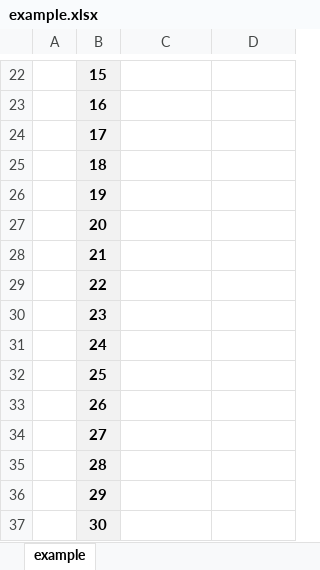
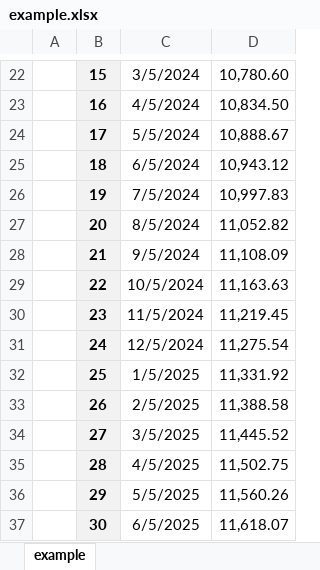
Before and after one commit to oruchkin/sber, an Excel workbook: task/example.xlsx, sheet example, drawn as a sheet; only a part is shown, gaps mark what is left out; values as stored, in another font and other column widths than the file's, no borders; the diff covers the shown part only; the diff names each change by its address in the sheet, - before the commit and + after, or states it on an @@ line.

```diff
--- a/task/example.xlsx (sheet example)
+++ b/task/example.xlsx (sheet example)
-C22: (empty)
+C22: 3/5/2024
-D22: (empty)
+D22: 10,780.60
-C23: (empty)
+C23: 4/5/2024
-D23: (empty)
+D23: 10,834.50
-C24: (empty)
+C24: 5/5/2024
-D24: (empty)
+D24: 10,888.67
-C25: (empty)
+C25: 6/5/2024
-D25: (empty)
+D25: 10,943.12
-C26: (empty)
+C26: 7/5/2024
-D26: (empty)
+D26: 10,997.83
-C27: (empty)
+C27: 8/5/2024
-D27: (empty)
+D27: 11,052.82
-C28: (empty)
+C28: 9/5/2024
-D28: (empty)
+D28: 11,108.09
-C29: (empty)
+C29: 10/5/2024
-D29: (empty)
+D29: 11,163.63
-C30: (empty)
+C30: 11/5/2024
-D30: (empty)
+D30: 11,219.45
-C31: (empty)
+C31: 12/5/2024
-D31: (empty)
+D31: 11,275.54
-C32: (empty)
+C32: 1/5/2025
-D32: (empty)
+D32: 11,331.92
-C33: (empty)
+C33: 2/5/2025
-D33: (empty)
+D33: 11,388.58
-C34: (empty)
+C34: 3/5/2025
-D34: (empty)
+D34: 11,445.52
-C35: (empty)
+C35: 4/5/2025
-D35: (empty)
+D35: 11,502.75
-C36: (empty)
+C36: 5/5/2025
-D36: (empty)
+D36: 11,560.26
-C37: (empty)
+C37: 6/5/2025
-D37: (empty)
+D37: 11,618.07
```
Also changed, not shown: 81 edited cells elsewhere in this sheet, 16 other files.
